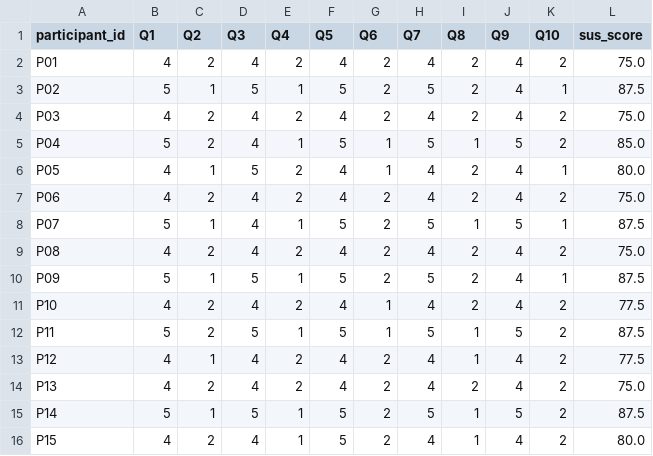
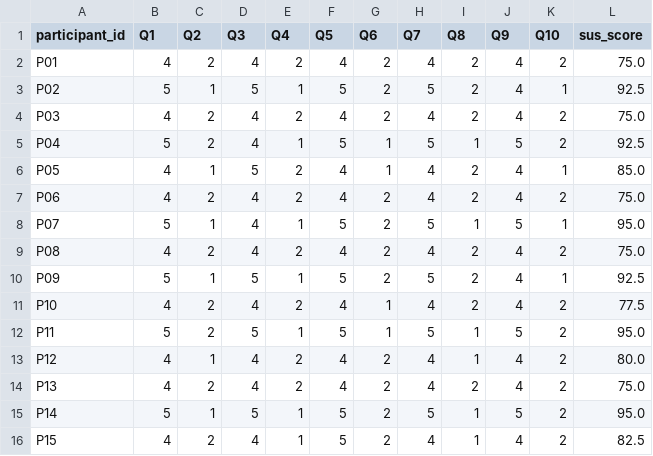
Before and after one commit to keithdrox/SBVIA-AppWeb, a CSV file: docs/mediciones/sus/sus-raw-data.csv, drawn as a sheet.

Commit message:
fix: corrige las puntuaciones individuales de SUS

```diff
--- a/docs/mediciones/sus/sus-raw-data.csv
+++ b/docs/mediciones/sus/sus-raw-data.csv
@@ -2,15 +2,15 @@ participant_id,Q1,Q2,Q3,Q4,Q5,Q6,Q7,Q8,Q9,Q10,sus_score
 P01,4,2,4,2,4,2,4,2,4,2,75.0
-P02,5,1,5,1,5,2,5,2,4,1,87.5
+P02,5,1,5,1,5,2,5,2,4,1,92.5
 P03,4,2,4,2,4,2,4,2,4,2,75.0
-P04,5,2,4,1,5,1,5,1,5,2,85.0
-P05,4,1,5,2,4,1,4,2,4,1,80.0
+P04,5,2,4,1,5,1,5,1,5,2,92.5
+P05,4,1,5,2,4,1,4,2,4,1,85.0
 P06,4,2,4,2,4,2,4,2,4,2,75.0
-P07,5,1,4,1,5,2,5,1,5,1,87.5
+P07,5,1,4,1,5,2,5,1,5,1,95.0
 P08,4,2,4,2,4,2,4,2,4,2,75.0
-P09,5,1,5,1,5,2,5,2,4,1,87.5
+P09,5,1,5,1,5,2,5,2,4,1,92.5
 P10,4,2,4,2,4,1,4,2,4,2,77.5
-P11,5,2,5,1,5,1,5,1,5,2,87.5
-P12,4,1,4,2,4,2,4,1,4,2,77.5
+P11,5,2,5,1,5,1,5,1,5,2,95.0
+P12,4,1,4,2,4,2,4,1,4,2,80.0
 P13,4,2,4,2,4,2,4,2,4,2,75.0
-P14,5,1,5,1,5,2,5,1,5,2,87.5
-P15,4,2,4,1,5,2,4,1,4,2,80.0
+P14,5,1,5,1,5,2,5,1,5,2,95.0
+P15,4,2,4,1,5,2,4,1,4,2,82.5
```
